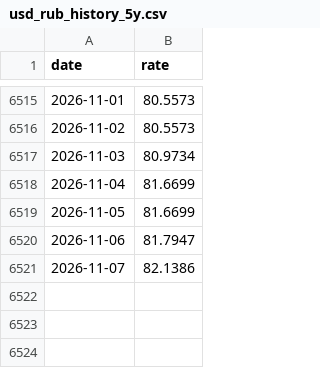
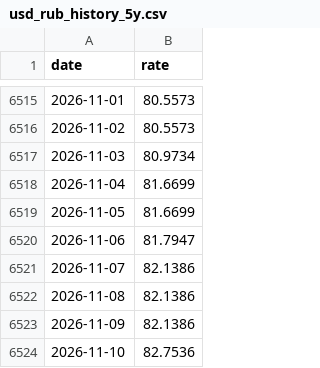
Before and after one commit to Ilyazykov/erp, a CSV file: data/usd_rub_history_5y.csv, drawn as a sheet; only a part is shown, gaps mark what is left out; the diff names each change by its address in the sheet, - before the commit and + after, or states it on an @@ line.

```diff
--- a/data/usd_rub_history_5y.csv
+++ b/data/usd_rub_history_5y.csv
+row 6522: 2026-11-08 | 82.1386
+row 6523: 2026-11-09 | 82.1386
+row 6524: 2026-11-10 | 82.7536
```
Also changed, not shown: data/usd_rub_history.csv, 1 other file.
